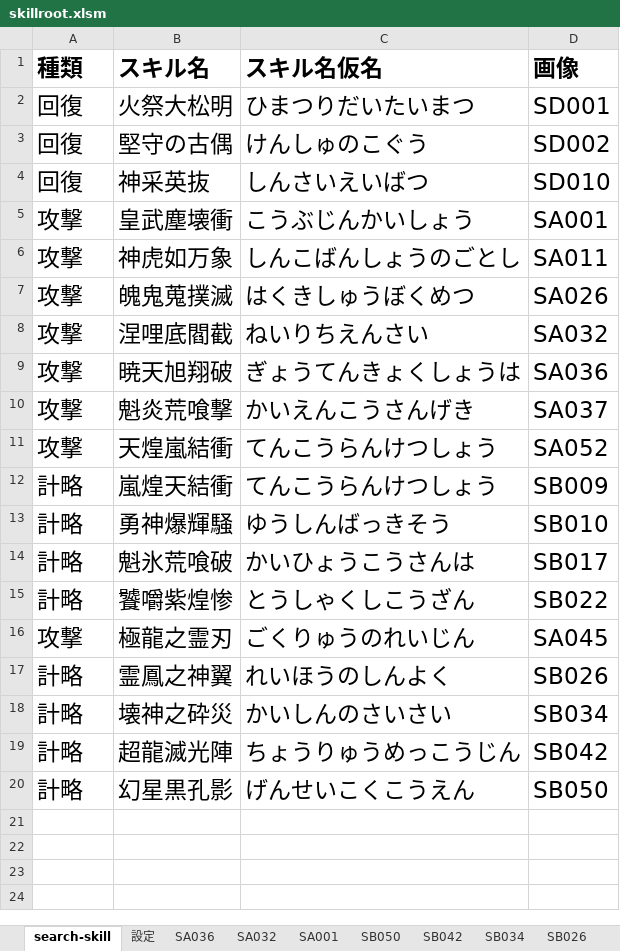
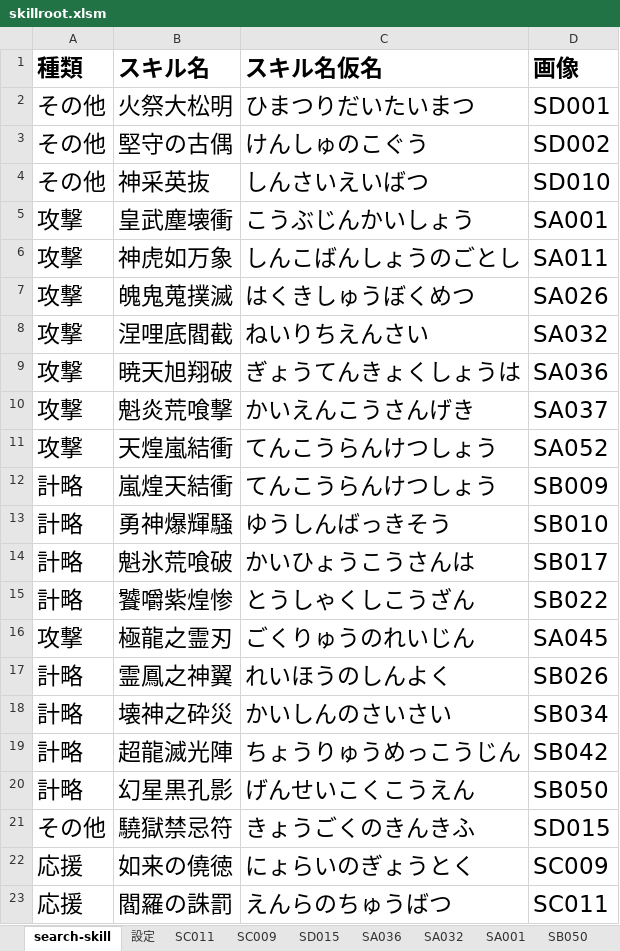
Before and after one commit to enbu-memo/enbu, an Excel workbook: docs/db/skillroot.xlsm, sheet search-skill, drawn as a sheet; values as stored, in another font and other column widths than the file's, no borders; the diff names each change by its address in the sheet, - before the commit and + after, or states it on an @@ line.

```diff
--- a/docs/db/skillroot.xlsm (sheet search-skill)
+++ b/docs/db/skillroot.xlsm (sheet search-skill)
+sheet tab: SC011
+sheet tab: SC009
+sheet tab: SD015
-A2:A4 (種類): 回復
+A2:A4 (種類): その他
+row 21: その他 | 驍獄禁忌符 | きょうごくのきんきふ | SD015
+row 22: 応援 | 如来の僥徳 | にょらいのぎょうとく | SC009
+row 23: 応援 | 閻羅の誅罰 | えんらのちゅうばつ | SC011
```
Also changed, not shown: sheet 設定, docs/db/raid- statistics.xlsx, 22 other files.
